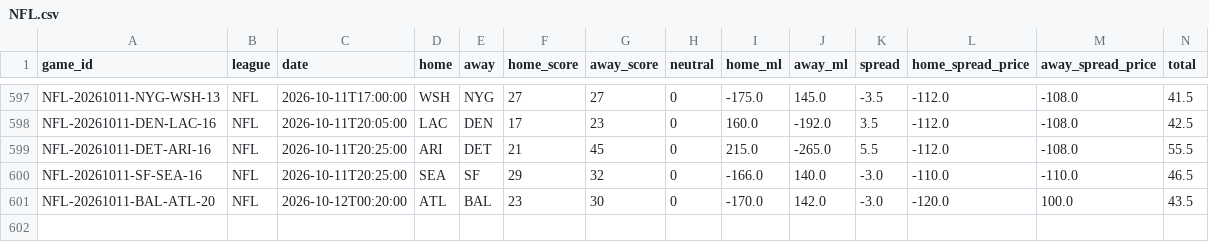
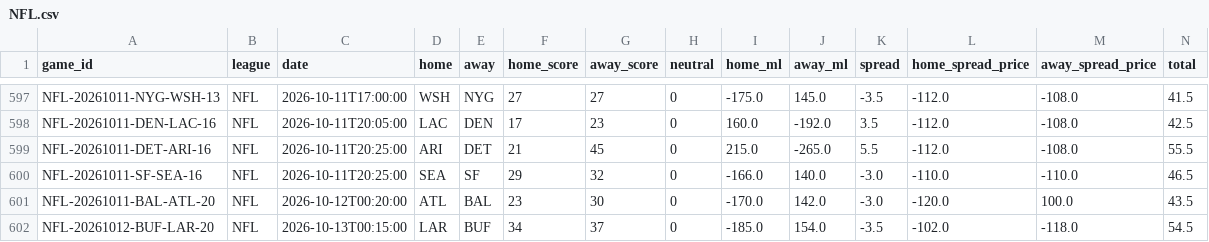
Before and after one commit to ElRico64/AlgoTradingBot, a CSV file: data/history/NFL.csv, drawn as a sheet; only a part is shown, gaps mark what is left out; rows hold the shown columns only; the diff names each change by its address in the sheet, - before the commit and + after, or states it on an @@ line.

```diff
--- a/data/history/NFL.csv
+++ b/data/history/NFL.csv
+row 602: NFL-20261012-BUF-LAR-20 | NFL | 2026-10-13T00:15:00 | LAR | BUF | 34 | 37 | 0 | -185.0 | 154.0 | -3.5 | -102.0 | -118.0 | 54.5
```
Also changed, not shown: data/history/MLB.csv, data/history/NHL.csv, 4 other files.
